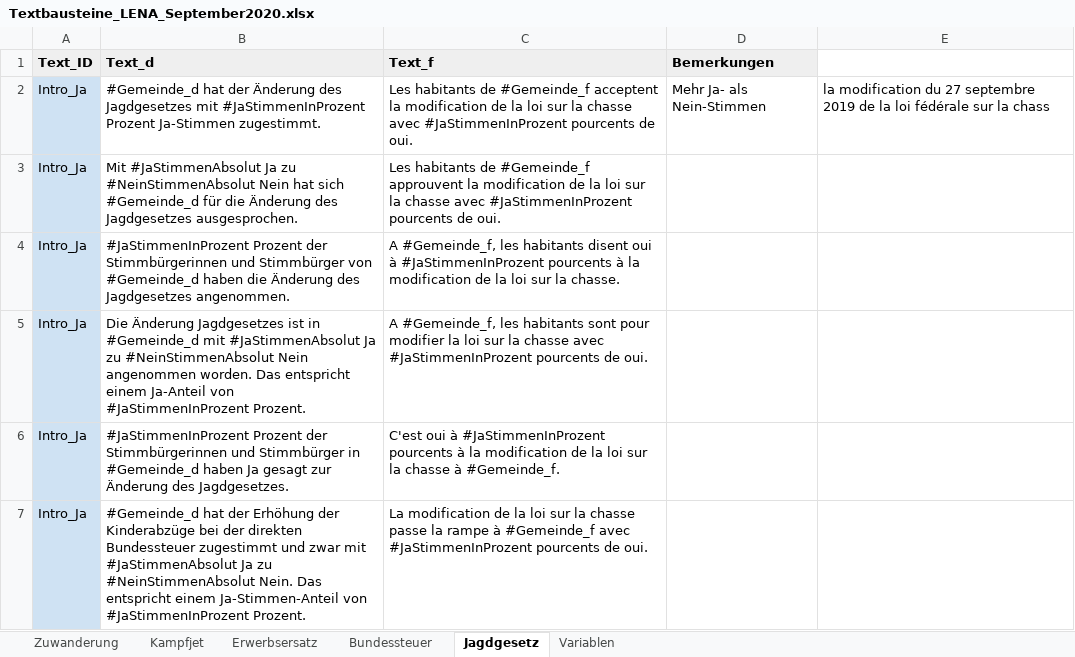
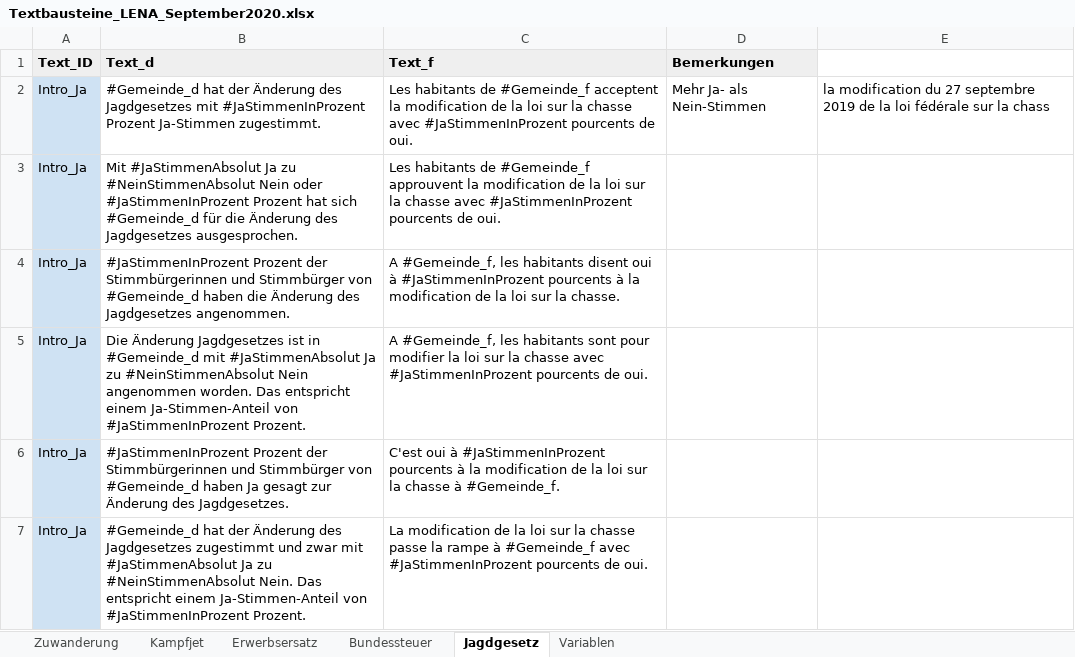
Before and after one commit to awp-finanznachrichten/lena, an Excel workbook: Data/Textbausteine_LENA_September2020.xlsx, sheet Jagdgesetz, drawn as a sheet; only a part is shown; values as stored, in another font and other column widths than the file's, no borders; charts and pictures not drawn; the diff covers the shown part only; the diff names each change by its address in the sheet, - before the commit and + after, or states it on an @@ line.

```diff
--- a/Data/Textbausteine_LENA_September2020.xlsx (sheet Jagdgesetz)
+++ b/Data/Textbausteine_LENA_September2020.xlsx (sheet Jagdgesetz)
-B3 (Text_d): …#NeinStimmenAbsolut Nein hat sich…
+B3 (Text_d): …#NeinStimmenAbsolut Nein oder #JaStimmenInProzent Prozent hat sich…
-B5 (Text_d): …entspricht einem Ja-Anteil von #JaStimmenInProzent…
+B5 (Text_d): …entspricht einem Ja-Stimmen-Anteil von #JaStimmenInProzent…
-B6 (Text_d): …und Stimmbürger in #Gemeinde_d haben…
+B6 (Text_d): …und Stimmbürger von #Gemeinde_d haben…
-B7 (Text_d): …hat der Erhöhung der Kinderabzüge bei der direkten Bundessteuer zugestimmt und…
+B7 (Text_d): …hat der Änderung des Jagdgesetzes zugestimmt und…
```
Also changed, not shown: 4 edited cells elsewhere in this sheet, sheet Erwerbsersatz, sheet Kampfjet, sheet Zuwanderung, 5 other files.
